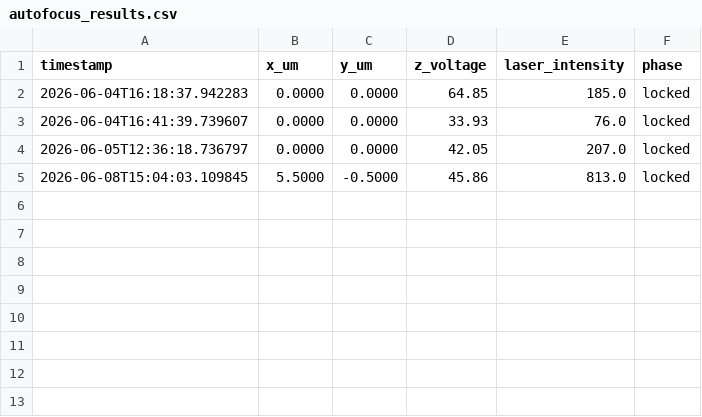
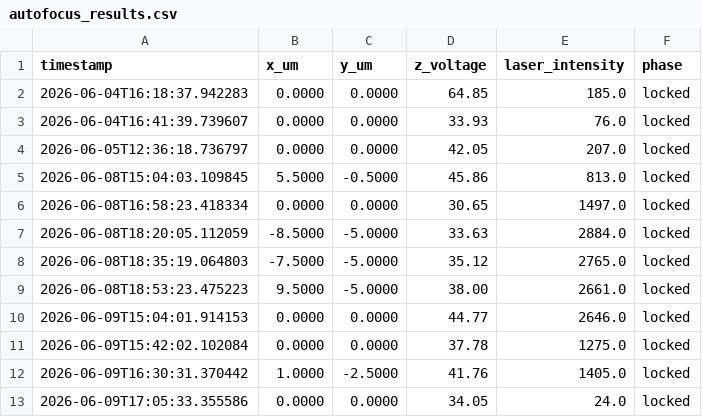
Before and after one commit to shuhul/SPE_Automation, a CSV file: autofocus_results.csv, drawn as a sheet; the diff names each change by its address in the sheet, - before the commit and + after, or states it on an @@ line.

Commit message:
Fix emergency-stop interruption and autofocus positioning
- Pause the keyboard monitor during input() prompts so it can't steal
  keystrokes from the G2 mirror-flip confirmations.
- Thread an emergency-stop flag into autofocus phases and PicoHarp
  G2 acquisition so Ctrl+X/Ctrl+C interrupts them between steps.
- Move the SGD scanner to the emitter position before running
  autofocus, so the Z-focus lock is measured at the correct (x, y).

```diff
--- a/autofocus_results.csv
+++ b/autofocus_results.csv
+row 6: 2026-06-08T16:58:23.418334 | 0.0000 | 0.0000 | 30.65 | 1497.0 | locked
+row 7: 2026-06-08T18:20:05.112059 | -8.5000 | -5.0000 | 33.63 | 2884.0 | locked
+row 8: 2026-06-08T18:35:19.064803 | -7.5000 | -5.0000 | 35.12 | 2765.0 | locked
+row 9: 2026-06-08T18:53:23.475223 | 9.5000 | -5.0000 | 38.00 | 2661.0 | locked
+row 10: 2026-06-09T15:04:01.914153 | 0.0000 | 0.0000 | 44.77 | 2646.0 | locked
+row 11: 2026-06-09T15:42:02.102084 | 0.0000 | 0.0000 | 37.78 | 1275.0 | locked
+row 12: 2026-06-09T16:30:31.370442 | 1.0000 | -2.5000 | 41.76 | 1405.0 | locked
+row 13: 2026-06-09T17:05:33.355586 | 0.0000 | 0.0000 | 34.05 | 24.0 | locked
```
Also changed, not shown: 5 other files.
